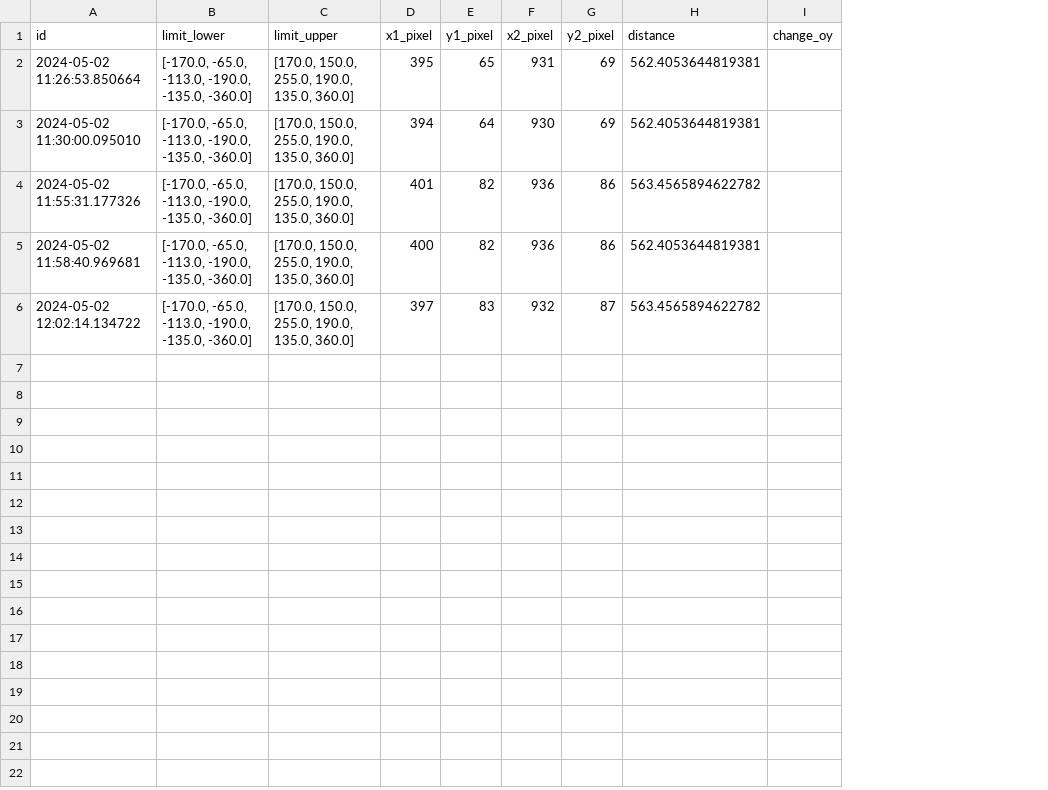
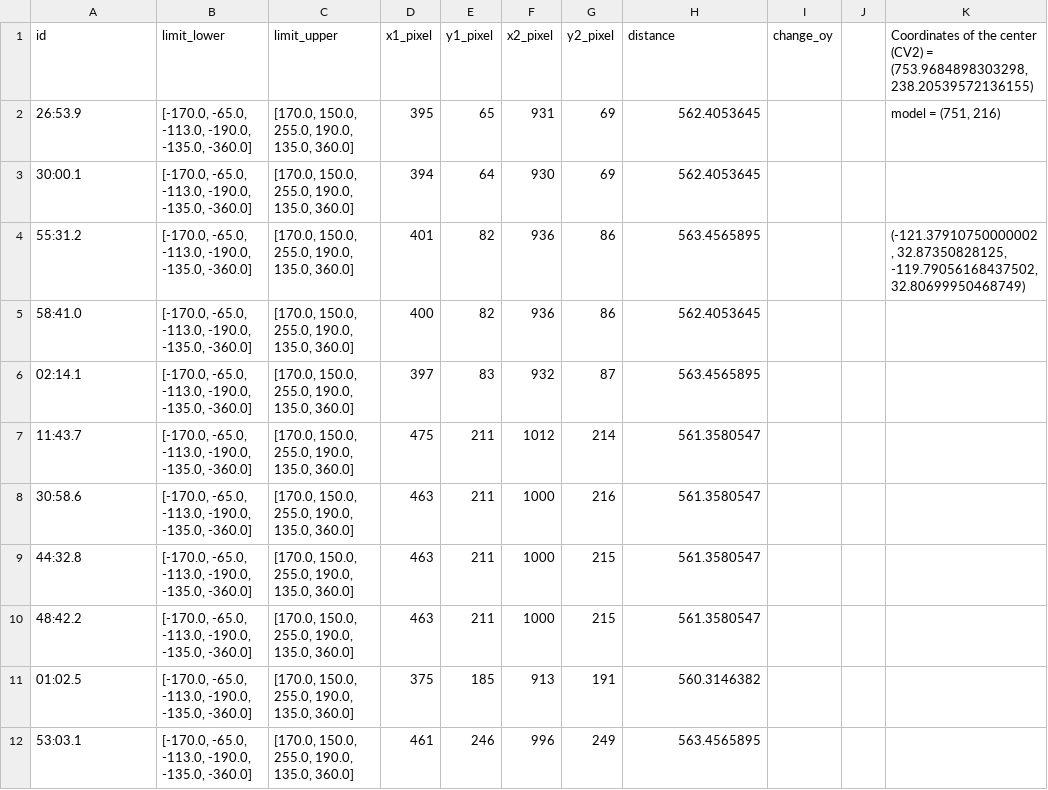
Before and after one commit to NTN-hacker/VIKO_UltraRobot, a CSV file: data/Robotic/Test_2024-05-02.csv, drawn as a sheet; the diff names each change by its address in the sheet, - before the commit and + after, or states it on an @@ line.

```diff
--- a/data/Robotic/Test_2024-05-02.csv
+++ b/data/Robotic/Test_2024-05-02.csv
+column J, empty
+column K, rows 1-4: Coordinates of the center (CV2) = (753.9684898303298, 238.20539572136155) | model = (751, 216) |  | (-121.37910750000002, 32.87350828125, -119.79056168437502, 32.80699950468749)
-A2 (id): 2024-05-02 11:26:53.850664
+A2 (id): 26:53.9
-H2:H3 (distance): 562.4053644819381
+H2:H3 (distance): 562.4053645
-A3 (id): 2024-05-02 11:30:00.095010
+A3 (id): 30:00.1
-A4 (id): 2024-05-02 11:55:31.177326
+A4 (id): 55:31.2
-H4 (distance): 563.4565894622782
+H4 (distance): 563.4565895
-A5 (id): 2024-05-02 11:58:40.969681
+A5 (id): 58:41.0
-H5 (distance): 562.4053644819381
+H5 (distance): 562.4053645
-A6 (id): 2024-05-02 12:02:14.134722
+A6 (id): 02:14.1
-H6 (distance): 563.4565894622782
+H6 (distance): 563.4565895
+row 7: 11:43.7 | [-170.0, -65.0, -113.0, -190.0, -135.0, -360.0] | [170.0, 150.0, 255.0, 190.0, 135.0, 360.0] | 475 | 211 | 1012 | 214 | 561.3580547
+row 8: 30:58.6 | [-170.0, -65.0, -113.0, -190.0, -135.0, -360.0] | [170.0, 150.0, 255.0, 190.0, 135.0, 360.0] | 463 | 211 | 1000 | 216 | 561.3580547
+row 9: 44:32.8 | [-170.0, -65.0, -113.0, -190.0, -135.0, -360.0] | [170.0, 150.0, 255.0, 190.0, 135.0, 360.0] | 463 | 211 | 1000 | 215 | 561.3580547
+row 10: 48:42.2 | [-170.0, -65.0, -113.0, -190.0, -135.0, -360.0] | [170.0, 150.0, 255.0, 190.0, 135.0, 360.0] | 463 | 211 | 1000 | 215 | 561.3580547
+row 11: 01:02.5 | [-170.0, -65.0, -113.0, -190.0, -135.0, -360.0] | [170.0, 150.0, 255.0, 190.0, 135.0, 360.0] | 375 | 185 | 913 | 191 | 560.3146382
+row 12: 53:03.1 | [-170.0, -65.0, -113.0, -190.0, -135.0, -360.0] | [170.0, 150.0, 255.0, 190.0, 135.0, 360.0] | 461 | 246 | 996 | 249 | 563.4565895
```
Also changed, not shown: 3 other files.
